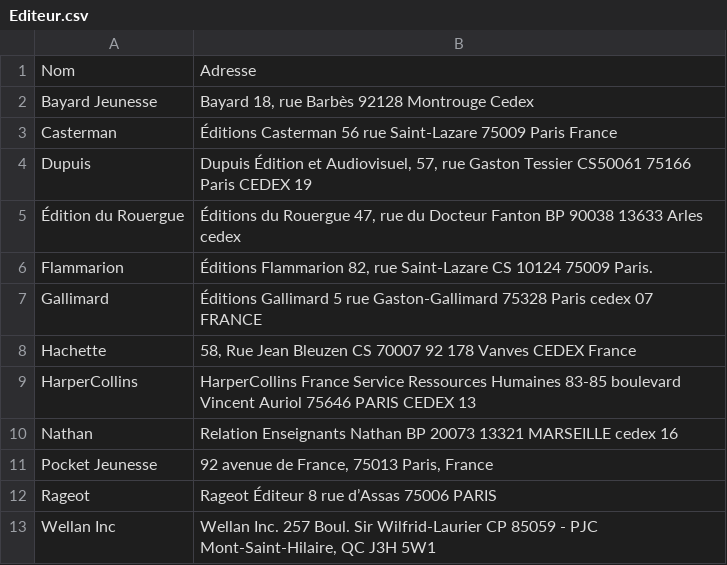
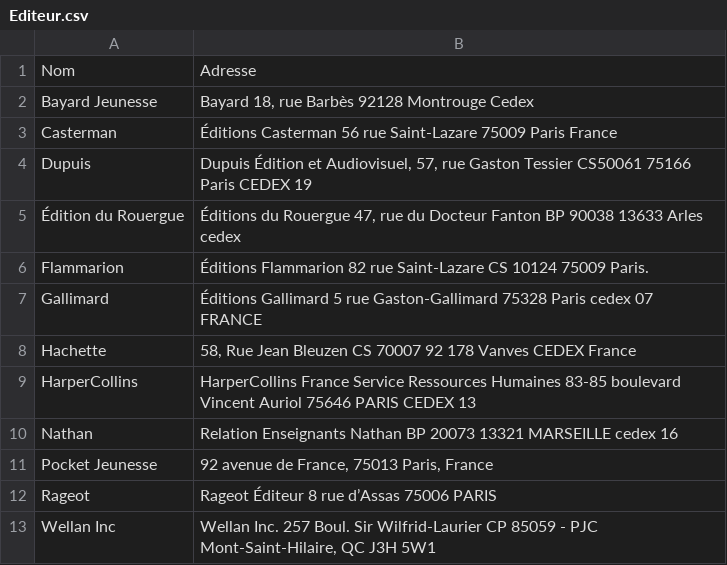
Before and after one commit to dedaleDev/BookWorm, a CSV file: data/Editeur.csv, drawn as a sheet.

```diff
--- a/data/Editeur.csv
+++ b/data/Editeur.csv
@@ -5,3 +5,3 @@
 "Édition du Rouergue";"Éditions du Rouergue 47, rue du Docteur Fanton BP 90038 13633 Arles cedex"
-"Flammarion";"Éditions Flammarion 82, rue Saint-Lazare CS 10124 75009 Paris."
+"Flammarion";"Éditions Flammarion 82 rue Saint-Lazare CS 10124 75009 Paris."
 "Gallimard";"Éditions Gallimard 5 rue Gaston-Gallimard 75328 Paris cedex 07 FRANCE"
```
Also changed, not shown: 2 other files.
